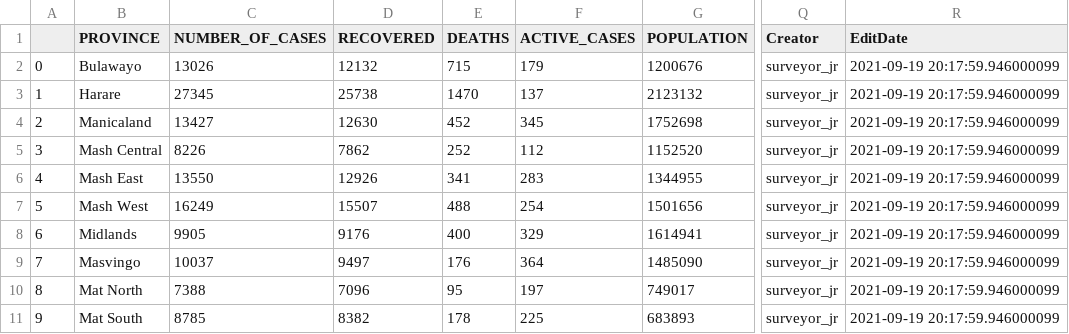
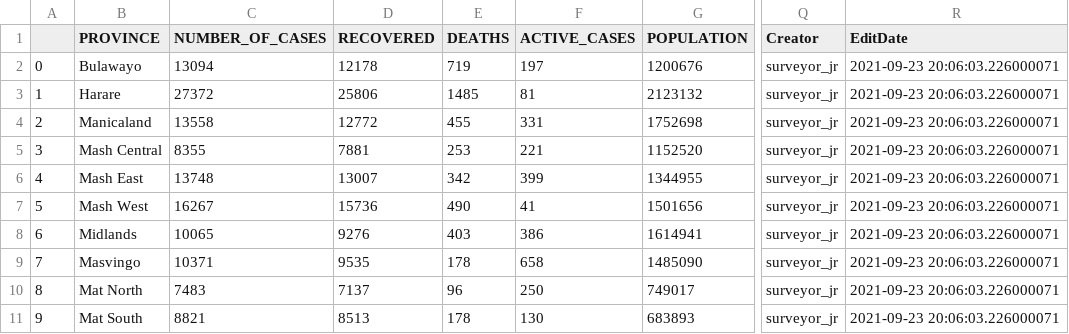
Before and after one commit to African-Surveyors-Connect/Zimbabwe-COVID-19-Data, a CSV file: Provincial/current_prov_stats.csv, drawn as a sheet; only a part is shown, gaps mark what is left out; the diff names each change by its address in the sheet, - before the commit and + after, or states it on an @@ line.

```diff
--- a/Provincial/current_prov_stats.csv
+++ b/Provincial/current_prov_stats.csv
-C2 (NUMBER_OF_CASES): 13026
+C2 (NUMBER_OF_CASES): 13094
-D2 (RECOVERED): 12132
+D2 (RECOVERED): 12178
-E2 (DEATHS): 715
+E2 (DEATHS): 719
-F2 (ACTIVE_CASES): 179
+F2 (ACTIVE_CASES): 197
-R2:R11 (EditDate): 2021-09-19 20:17:59.946000099
+R2:R11 (EditDate): 2021-09-23 20:06:03.226000071
-C3 (NUMBER_OF_CASES): 27345
+C3 (NUMBER_OF_CASES): 27372
-D3 (RECOVERED): 25738
+D3 (RECOVERED): 25806
-E3 (DEATHS): 1470
+E3 (DEATHS): 1485
-F3 (ACTIVE_CASES): 137
+F3 (ACTIVE_CASES): 81
-C4 (NUMBER_OF_CASES): 13427
+C4 (NUMBER_OF_CASES): 13558
-D4 (RECOVERED): 12630
+D4 (RECOVERED): 12772
-E4 (DEATHS): 452
+E4 (DEATHS): 455
-F4 (ACTIVE_CASES): 345
+F4 (ACTIVE_CASES): 331
-C5 (NUMBER_OF_CASES): 8226
+C5 (NUMBER_OF_CASES): 8355
-D5 (RECOVERED): 7862
+D5 (RECOVERED): 7881
-E5 (DEATHS): 252
+E5 (DEATHS): 253
-F5 (ACTIVE_CASES): 112
+F5 (ACTIVE_CASES): 221
-C6 (NUMBER_OF_CASES): 13550
+C6 (NUMBER_OF_CASES): 13748
-D6 (RECOVERED): 12926
+D6 (RECOVERED): 13007
-E6 (DEATHS): 341
+E6 (DEATHS): 342
-F6 (ACTIVE_CASES): 283
+F6 (ACTIVE_CASES): 399
-C7 (NUMBER_OF_CASES): 16249
+C7 (NUMBER_OF_CASES): 16267
-D7 (RECOVERED): 15507
+D7 (RECOVERED): 15736
-E7 (DEATHS): 488
+E7 (DEATHS): 490
-F7 (ACTIVE_CASES): 254
+F7 (ACTIVE_CASES): 41
-C8 (NUMBER_OF_CASES): 9905
+C8 (NUMBER_OF_CASES): 10065
-D8 (RECOVERED): 9176
+D8 (RECOVERED): 9276
-E8 (DEATHS): 400
+E8 (DEATHS): 403
-F8 (ACTIVE_CASES): 329
+F8 (ACTIVE_CASES): 386
-C9 (NUMBER_OF_CASES): 10037
+C9 (NUMBER_OF_CASES): 10371
-D9 (RECOVERED): 9497
+D9 (RECOVERED): 9535
-E9 (DEATHS): 176
+E9 (DEATHS): 178
-F9 (ACTIVE_CASES): 364
+F9 (ACTIVE_CASES): 658
-C10 (NUMBER_OF_CASES): 7388
+C10 (NUMBER_OF_CASES): 7483
-D10 (RECOVERED): 7096
+D10 (RECOVERED): 7137
-E10 (DEATHS): 95
+E10 (DEATHS): 96
-F10 (ACTIVE_CASES): 197
+F10 (ACTIVE_CASES): 250
-C11 (NUMBER_OF_CASES): 8785
+C11 (NUMBER_OF_CASES): 8821
-D11 (RECOVERED): 8382
+D11 (RECOVERED): 8513
-F11 (ACTIVE_CASES): 225
+F11 (ACTIVE_CASES): 130
```
Also changed, not shown: time_series_data/daily_cumulative_records.csv, time_series_data/daily_provincial_records.csv, 1 other file.
